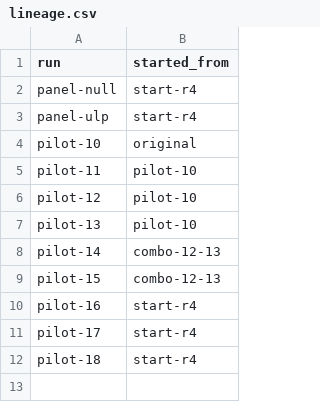
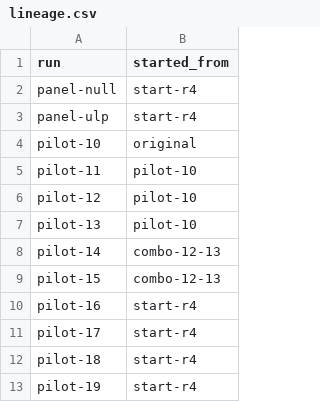
Before and after one commit to XLRA/weight-space-coding, a CSV file: paper/data/lineage.csv, drawn as a sheet; the diff names each change by its address in the sheet, - before the commit and + after, or states it on an @@ line.

```diff
--- a/paper/data/lineage.csv
+++ b/paper/data/lineage.csv
+row 13: pilot-19 | start-r4
```
Also changed, not shown: paper/data/edits.csv, paper/data/passes.csv, 19 other files.
